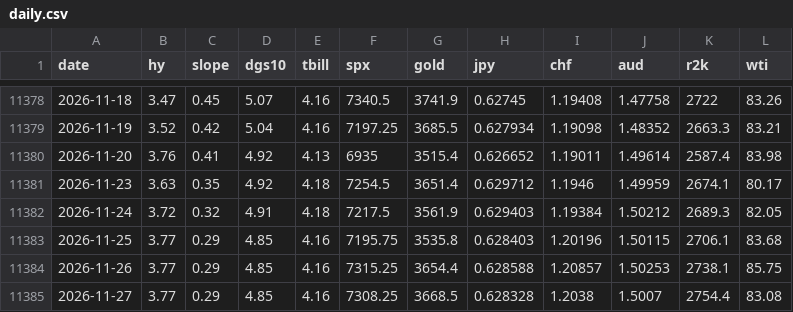
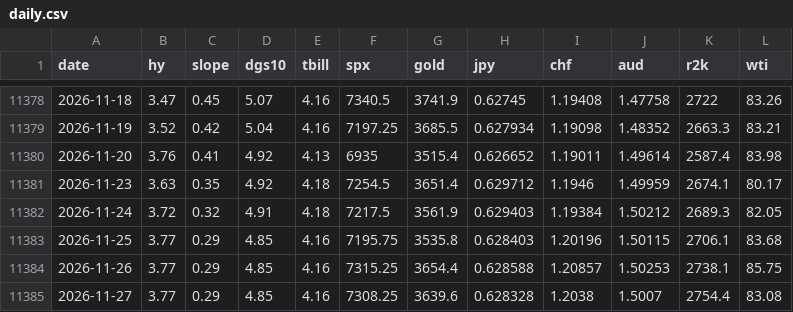
Before and after one commit to jbirnie209/strategy-dashboard, a CSV file: data/daily.csv, drawn as a sheet; only a part is shown, gaps mark what is left out.

```diff
--- a/data/daily.csv
+++ b/data/daily.csv
@@ -11384,2 +11384,2 @@ date,hy,slope,dgs10,tbill,spx,gold,jpy,chf,aud,r2k,wti
 2026-11-26,3.77,0.29,4.85,4.16,7315.25,3654.4,0.628588,1.20857,1.50253,2738.1,85.75
-2026-11-27,3.77,0.29,4.85,4.16,7308.25,3668.5,0.628328,1.2038,1.5007,2754.4,83.08
+2026-11-27,3.77,0.29,4.85,4.16,7308.25,3639.6,0.628328,1.2038,1.5007,2754.4,83.08
```
Also changed, not shown: 1 other file.
